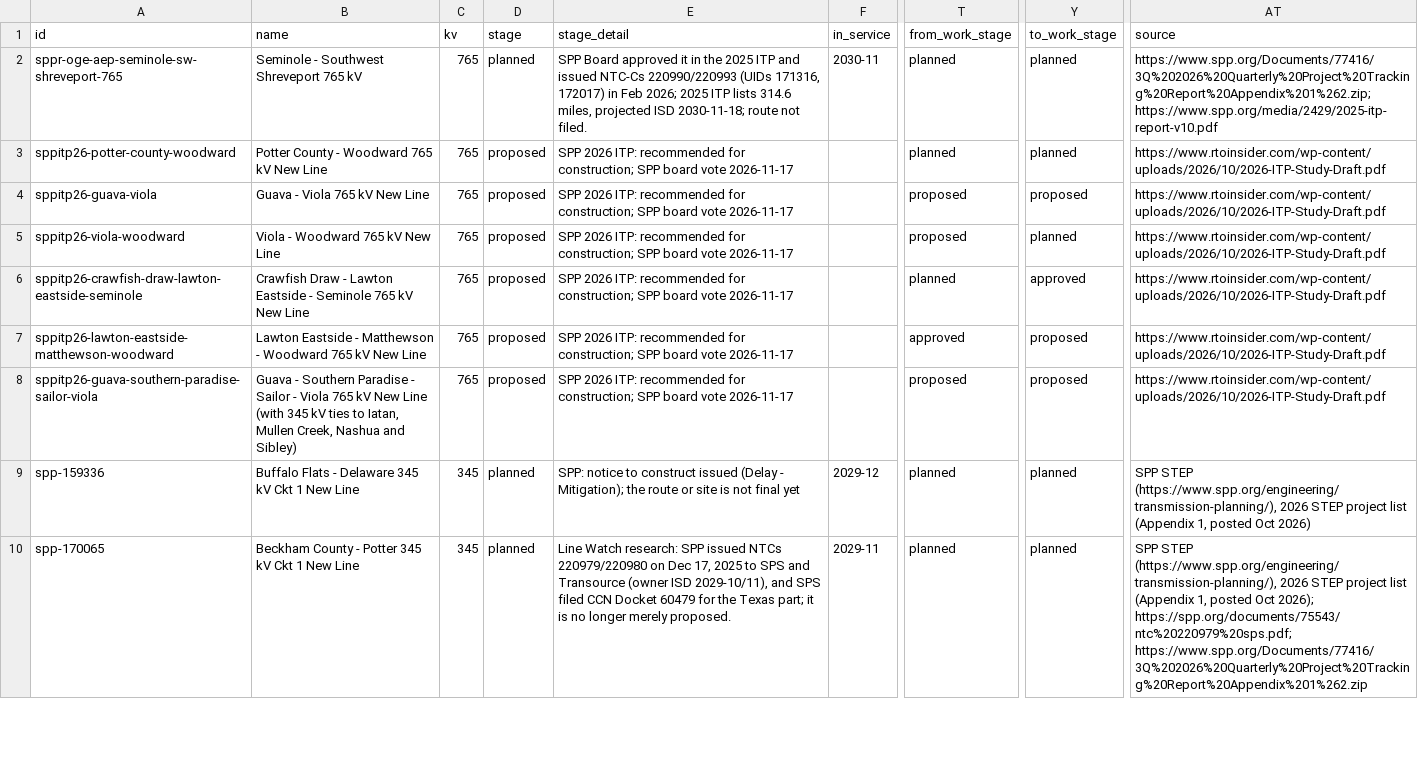
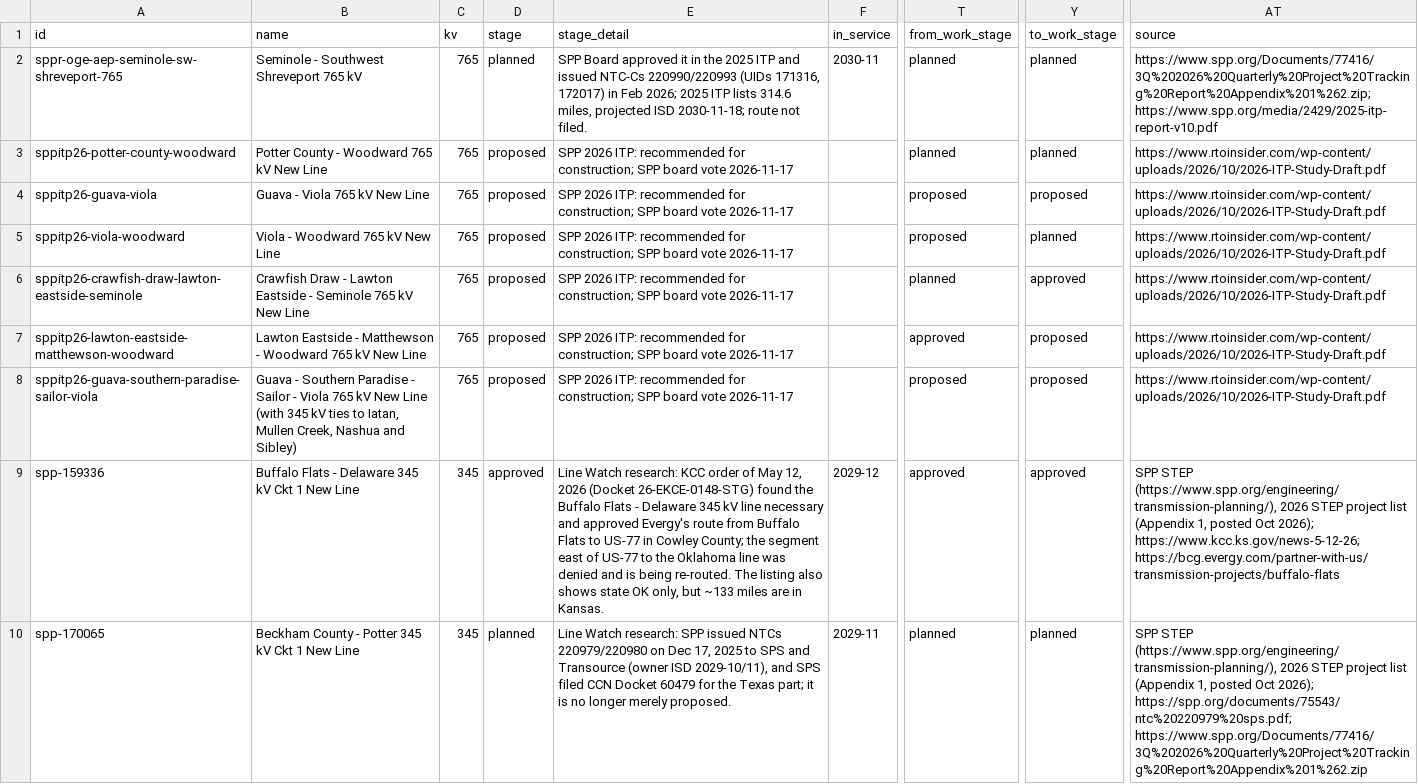
Before and after one commit to jaidensuthar-collab/shinepro-demo, a CSV file: k2-line-watch/web/exports/k2-oklahoma-lines.csv, drawn as a sheet; only a part is shown, gaps mark what is left out; the diff covers the shown part only; the diff names each change by its address in the sheet, - before the commit and + after, or states it on an @@ line.

```diff
--- a/k2-line-watch/web/exports/k2-oklahoma-lines.csv
+++ b/k2-line-watch/web/exports/k2-oklahoma-lines.csv
-D9 (stage): planned
+D9 (stage): approved
-E9 (stage_detail): SPP: notice to construct issued (Delay - Mitigation); the route or site is not final yet
+E9 (stage_detail): Line Watch research: KCC order of May 12, 2026 (Docket 26-EKCE-0148-STG) found the Buffalo Flats - Delaware 345 kV line necessary and approved Evergy's route from Buffalo Flats to US-77 in Cowley County; the segment east of US-77 to the Oklahoma line was denied and is being re-routed. The listing also shows state OK only, but ~133 miles are in Kansas.
-T9 (from_work_stage): planned
+T9 (from_work_stage): approved
-Y9 (to_work_stage): planned
+Y9 (to_work_stage): approved
-AT9 (source): …posted Oct 2026)
+AT9 (source): …posted Oct 2026); https://www.kcc.ks.gov/news-5-12-26; https://bcg.evergy.com/partner-with-us/transmission-projects/buffalo-flats
```
Also changed, not shown: 2 added rows and 1 edited cell elsewhere in this file, k2-line-watch/web/exports/k2-miso-substations.csv, k2-line-watch/web/exports/k2-spp-texas-lines.csv, 44 other files.
